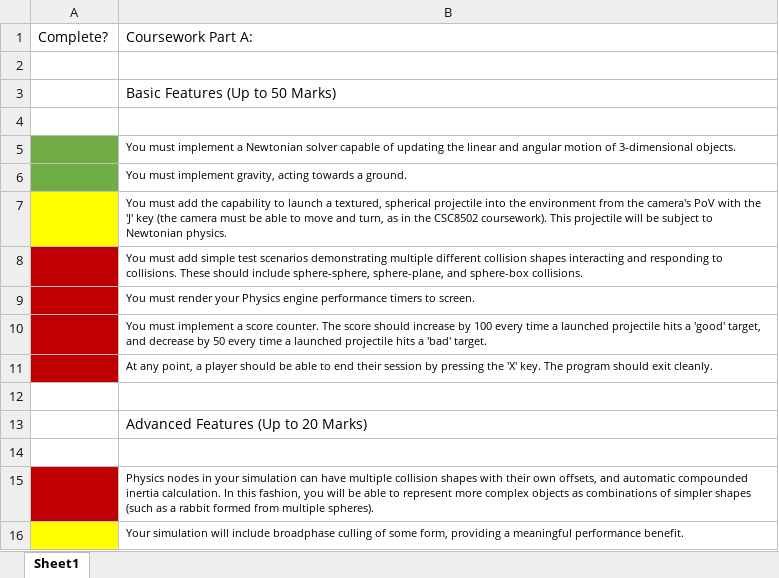
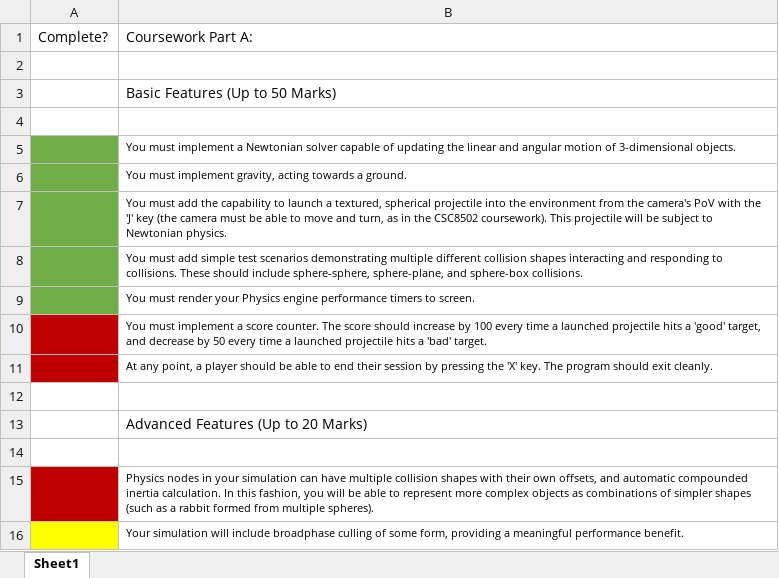
Before and after one commit to Scyllas/CSC8503, an Excel workbook: Task Sheet.xlsx, sheet Sheet1, drawn as a sheet; only a part is shown; values as stored, in another font and other column widths than the file's, no borders; the diff names each change by its address in the sheet, - before the commit and + after, or states it on an @@ line.

Commit message:
Gun cannon limited to 20, various  check marking of boxes on spreadsheet

```diff
--- a/Task Sheet.xlsx (sheet Sheet1)
+++ b/Task Sheet.xlsx (sheet Sheet1)
-A7 fill: #FFFF00
+A7 fill: #70AD47
-A8:A9 fill: #C00000
+A8:A9 fill: #70AD47
```
Also changed, not shown: 22 other files.
